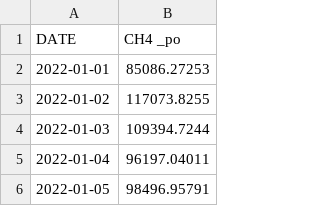
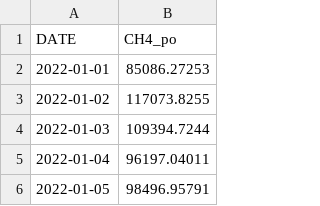
Before and after one commit to kokovariax/dataforproject, a CSV file: methane_production.csv, drawn as a sheet; only a part is shown.

Commit message:
Update methane_production.csv

```diff
--- a/methane_production.csv
+++ b/methane_production.csv
@@ -1,2 +1,2 @@
-DATE,CH4 _po
+DATE,CH4_po
 2022-01-01,85086.27253
```
